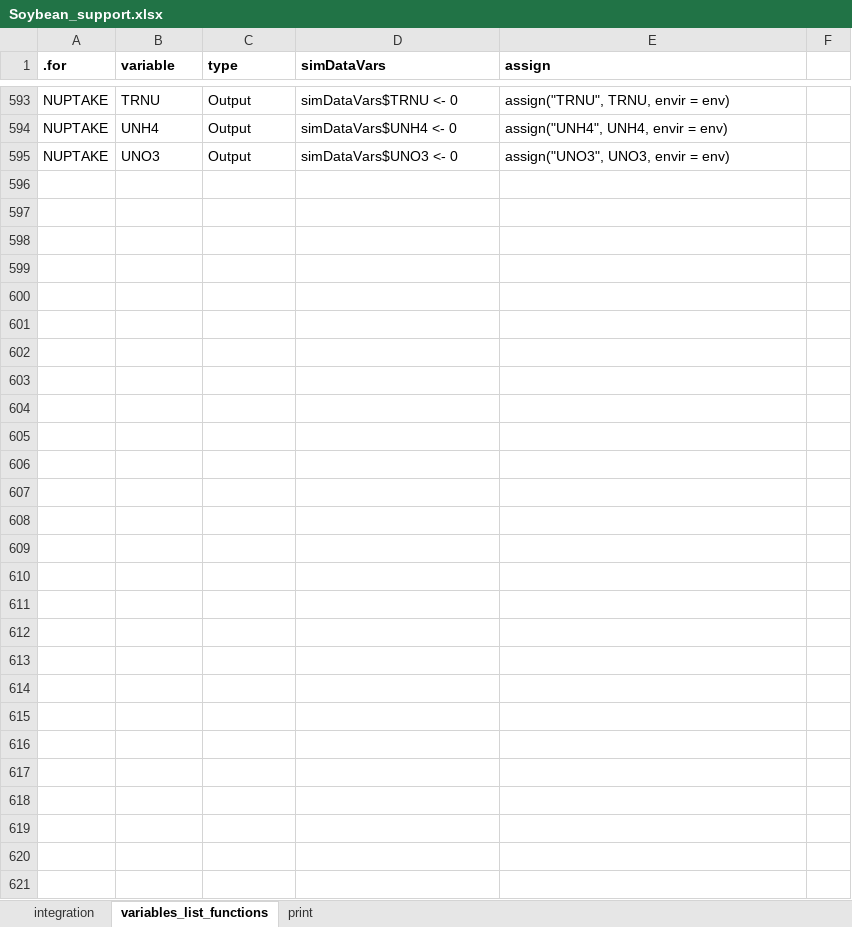
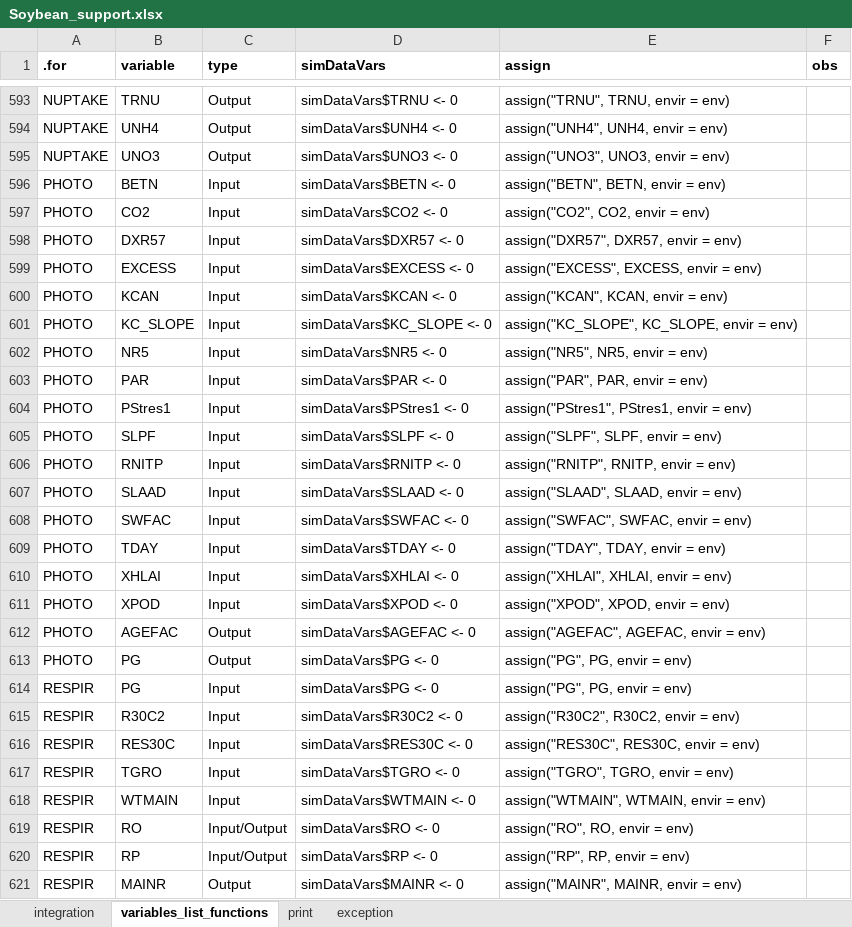
Before and after one commit to JBortolucci/ECOSMOS, an Excel workbook: R/CropModels/Soybean/Soybean_support.xlsx, sheet variables_list_functions, drawn as a sheet; only a part is shown, gaps mark what is left out; values as stored, in another font and other column widths than the file's, no borders; the diff covers the shown part only; the diff names each change by its address in the sheet, - before the commit and + after, or states it on an @@ line.

Commit message:
Subrotinas auxiliares
PHOTO.for e RESPIR.for juntas

```diff
--- a/R/CropModels/Soybean/Soybean_support.xlsx (sheet variables_list_functions)
+++ b/R/CropModels/Soybean/Soybean_support.xlsx (sheet variables_list_functions)
+sheet tab: exception
-F1: (empty)
+F1: obs
+row 596: PHOTO | BETN | Input | simDataVars$BETN <- 0 | assign("BETN", BETN, envir = env)
+row 597: PHOTO | CO2 | Input | simDataVars$CO2 <- 0 | assign("CO2", CO2, envir = env)
+row 598: PHOTO | DXR57 | Input | simDataVars$DXR57 <- 0 | assign("DXR57", DXR57, envir = env)
+row 599: PHOTO | EXCESS | Input | simDataVars$EXCESS <- 0 | assign("EXCESS", EXCESS, envir = env)
+row 600: PHOTO | KCAN | Input | simDataVars$KCAN <- 0 | assign("KCAN", KCAN, envir = env)
+row 601: PHOTO | KC_SLOPE | Input | simDataVars$KC_SLOPE <- 0 | assign("KC_SLOPE", KC_SLOPE, envir = env)
+row 602: PHOTO | NR5 | Input | simDataVars$NR5 <- 0 | assign("NR5", NR5, envir = env)
+row 603: PHOTO | PAR | Input | simDataVars$PAR <- 0 | assign("PAR", PAR, envir = env)
+row 604: PHOTO | PStres1 | Input | simDataVars$PStres1 <- 0 | assign("PStres1", PStres1, envir = env)
+row 605: PHOTO | SLPF | Input | simDataVars$SLPF <- 0 | assign("SLPF", SLPF, envir = env)
+row 606: PHOTO | RNITP | Input | simDataVars$RNITP <- 0 | assign("RNITP", RNITP, envir = env)
+row 607: PHOTO | SLAAD | Input | simDataVars$SLAAD <- 0 | assign("SLAAD", SLAAD, envir = env)
+row 608: PHOTO | SWFAC | Input | simDataVars$SWFAC <- 0 | assign("SWFAC", SWFAC, envir = env)
+row 609: PHOTO | TDAY | Input | simDataVars$TDAY <- 0 | assign("TDAY", TDAY, envir = env)
+row 610: PHOTO | XHLAI | Input | simDataVars$XHLAI <- 0 | assign("XHLAI", XHLAI, envir = env)
+row 611: PHOTO | XPOD | Input | simDataVars$XPOD <- 0 | assign("XPOD", XPOD, envir = env)
+row 612: PHOTO | AGEFAC | Output | simDataVars$AGEFAC <- 0 | assign("AGEFAC", AGEFAC, envir = env)
+row 613: PHOTO | PG | Output | simDataVars$PG <- 0 | assign("PG", PG, envir = env)
+row 614: RESPIR | PG | Input | simDataVars$PG <- 0 | assign("PG", PG, envir = env)
+row 615: RESPIR | R30C2 | Input | simDataVars$R30C2 <- 0 | assign("R30C2", R30C2, envir = env)
+row 616: RESPIR | RES30C | Input | simDataVars$RES30C <- 0 | assign("RES30C", RES30C, envir = env)
+row 617: RESPIR | TGRO | Input | simDataVars$TGRO <- 0 | assign("TGRO", TGRO, envir = env)
+row 618: RESPIR | WTMAIN | Input | simDataVars$WTMAIN <- 0 | assign("WTMAIN", WTMAIN, envir = env)
+row 619: RESPIR | RO | Input/Output | simDataVars$RO <- 0 | assign("RO", RO, envir = env)
+row 620: RESPIR | RP | Input/Output | simDataVars$RP <- 0 | assign("RP", RP, envir = env)
+row 621: RESPIR | MAINR | Output | simDataVars$MAINR <- 0 | assign("MAINR", MAINR, envir = env)
```
Also changed, not shown: 9 edited cells and cell formats elsewhere in this sheet, sheet integration, hidden cells, 2 other files.
